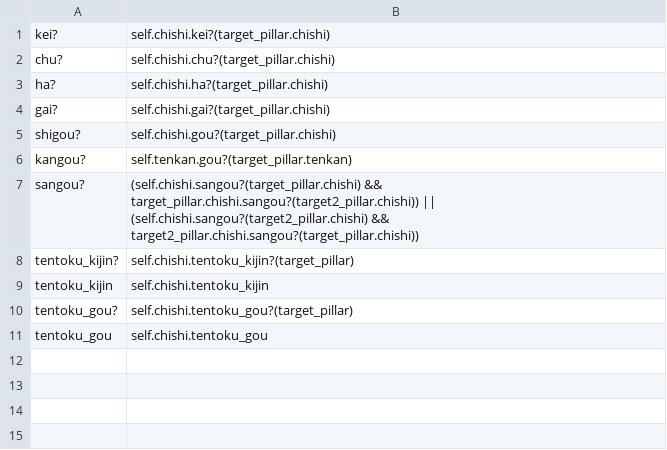
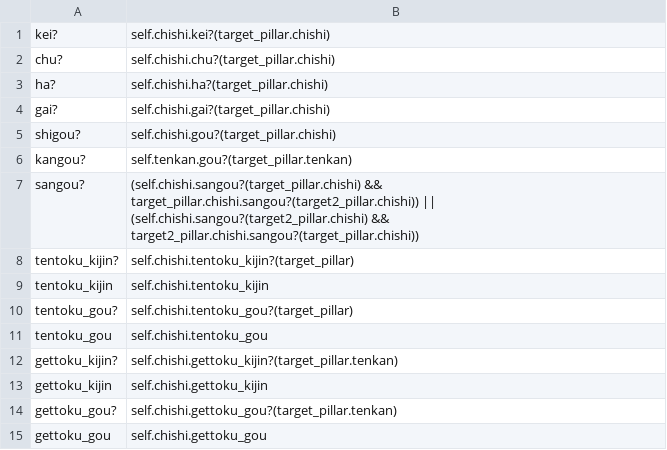
Before and after one commit to MnrUchida/sichusuimei, a CSV file: db/seeds/pillar_relation.csv, drawn as a sheet; the diff names each change by its address in the sheet, - before the commit and + after, or states it on an @@ line.

```diff
--- a/db/seeds/pillar_relation.csv
+++ b/db/seeds/pillar_relation.csv
+row 12: gettoku_kijin? | self.chishi.gettoku_kijin?(target_pillar.tenkan)
+row 13: gettoku_kijin | self.chishi.gettoku_kijin
+row 14: gettoku_gou? | self.chishi.gettoku_gou?(target_pillar.tenkan)
+row 15: gettoku_gou | self.chishi.gettoku_gou
```
Also changed, not shown: db/seeds/junishi_relation.csv, db/seeds/pillar_relation_pillar.csv, 2 other files.
